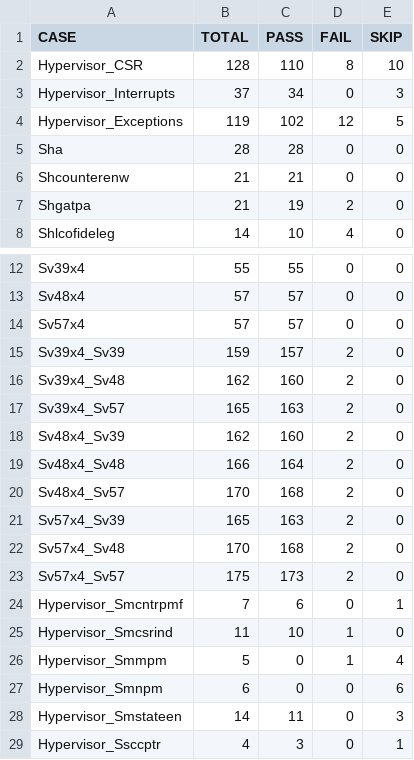
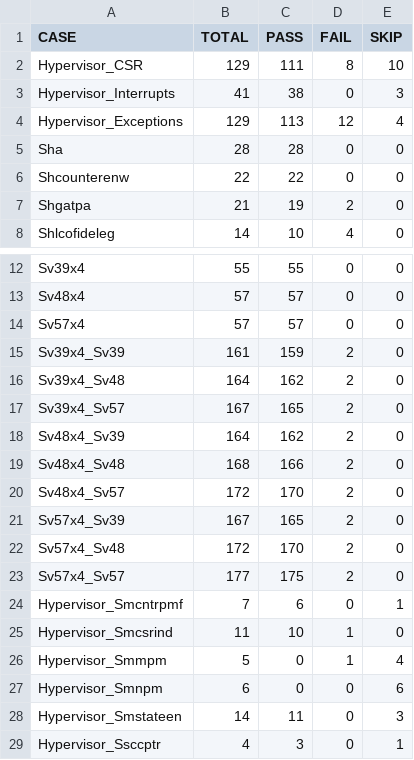
Before and after one commit to XUANTIE-RV/damo-rv-priv-ats, a CSV file: statistics/qemu_clang_hyp_case_summary.csv, drawn as a sheet; only a part is shown, gaps mark what is left out.

```diff
--- a/statistics/qemu_clang_hyp_case_summary.csv
+++ b/statistics/qemu_clang_hyp_case_summary.csv
@@ -1,7 +1,7 @@
 CASE,TOTAL,PASS,FAIL,SKIP
-Hypervisor_CSR,128,110,8,10
-Hypervisor_Interrupts,37,34,0,3
-Hypervisor_Exceptions,119,102,12,5
+Hypervisor_CSR,129,111,8,10
+Hypervisor_Interrupts,41,38,0,3
+Hypervisor_Exceptions,129,113,12,4
 Sha,28,28,0,0
-Shcounterenw,21,21,0,0
+Shcounterenw,22,22,0,0
 Shgatpa,21,19,2,0
@@ -14,11 +14,11 @@ Sv48x4,57,57,0,0
 Sv57x4,57,57,0,0
-Sv39x4_Sv39,159,157,2,0
-Sv39x4_Sv48,162,160,2,0
-Sv39x4_Sv57,165,163,2,0
-Sv48x4_Sv39,162,160,2,0
-Sv48x4_Sv48,166,164,2,0
-Sv48x4_Sv57,170,168,2,0
-Sv57x4_Sv39,165,163,2,0
-Sv57x4_Sv48,170,168,2,0
-Sv57x4_Sv57,175,173,2,0
+Sv39x4_Sv39,161,159,2,0
+Sv39x4_Sv48,164,162,2,0
+Sv39x4_Sv57,167,165,2,0
+Sv48x4_Sv39,164,162,2,0
+Sv48x4_Sv48,168,166,2,0
+Sv48x4_Sv57,172,170,2,0
+Sv57x4_Sv39,167,165,2,0
+Sv57x4_Sv48,172,170,2,0
+Sv57x4_Sv57,177,175,2,0
 Hypervisor_Smcntrpmf,7,6,0,1
```
Also changed, not shown: statistics/qemu_clang_all_case_summary.csv, statistics/qemu_gcc_all_case_summary.csv, 38 other files.
